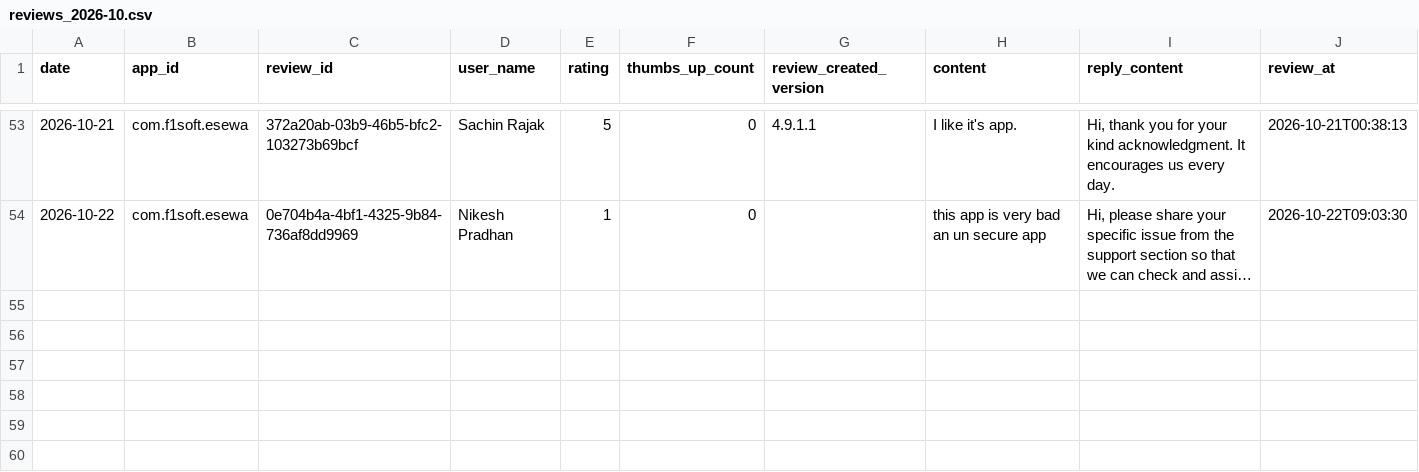
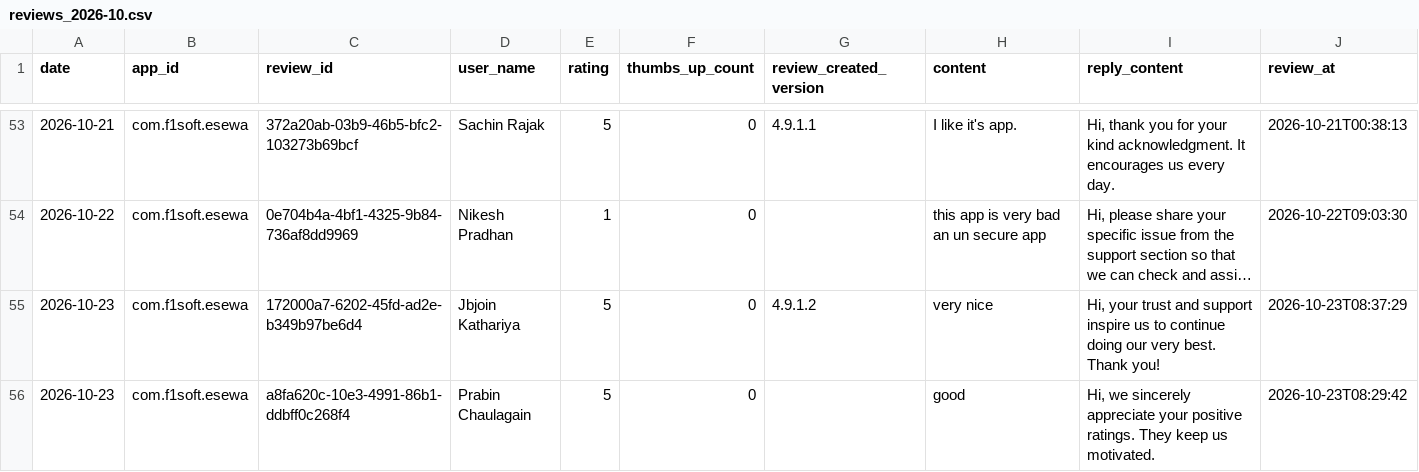
Before and after one commit to g10drasingh/App-Install-Tracker, a CSV file: data/reviews_2026-10.csv, drawn as a sheet; only a part is shown, gaps mark what is left out; long unchanged cells end in …; the diff names each change by its address in the sheet, - before the commit and + after, or states it on an @@ line.

```diff
--- a/data/reviews_2026-10.csv
+++ b/data/reviews_2026-10.csv
+row 55: 2026-10-23 | com.f1soft.esewa | 172000a7-6202-45fd-ad2e-b349b97be6d4 | Jbjoin Kathariya | 5 | 0 | 4.9.1.2 | very nice | Hi, your trust and support inspire us to continue doing our very best. Thank you! | 2026-10-23T08:37:29
+row 56: 2026-10-23 | com.f1soft.esewa | a8fa620c-10e3-4991-86b1-ddbff0c268f4 | Prabin Chaulagain | 5 | 0 |  | good | Hi, we sincerely appreciate your positive ratings. They keep us motivated. | 2026-10-23T08:29:42
```
Also changed, not shown: data/app_installs.csv.
